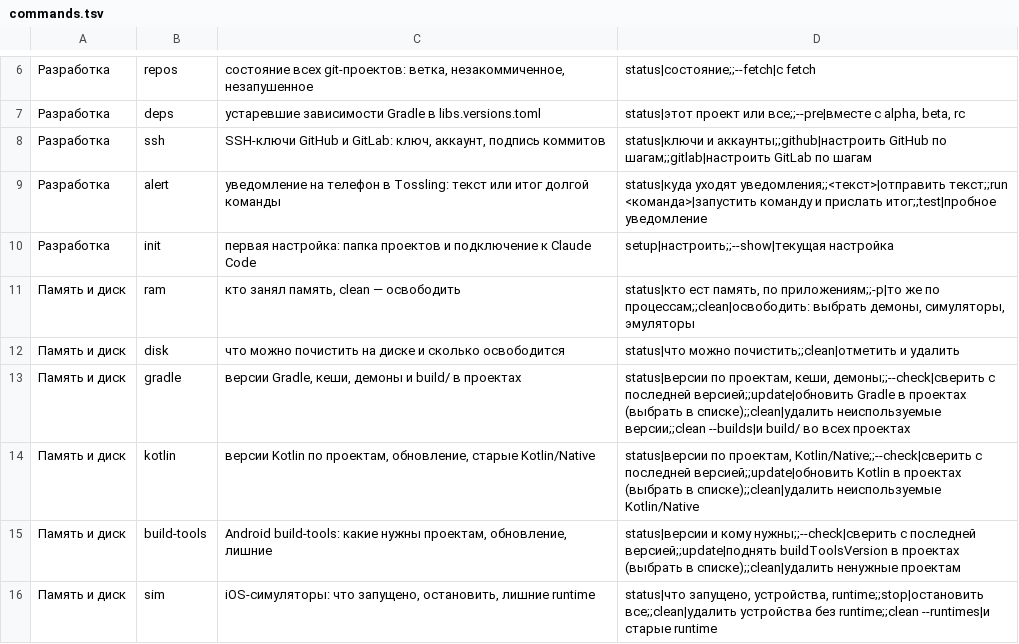
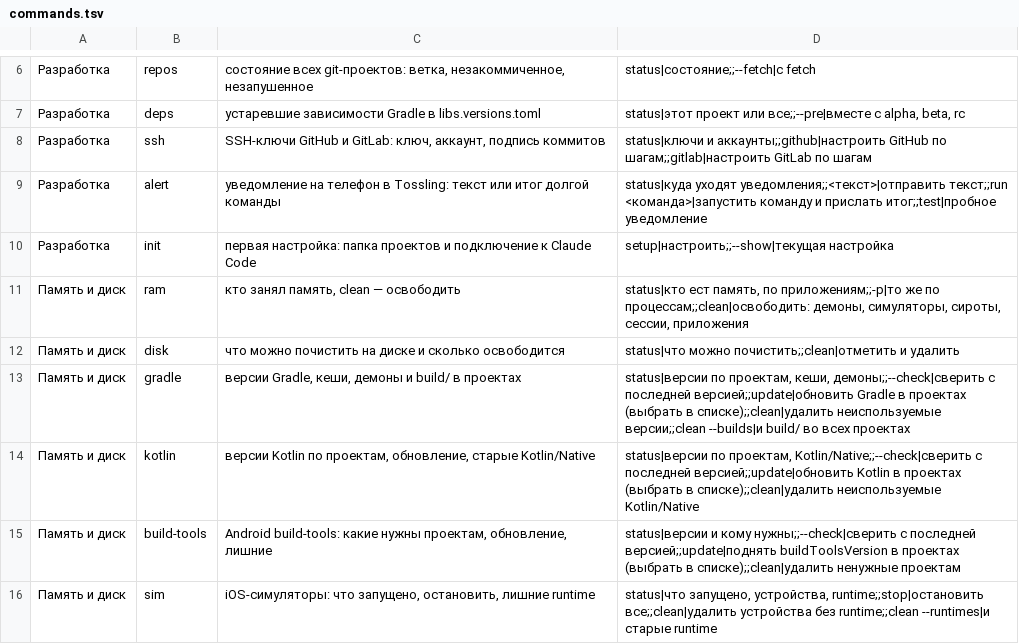
Before and after one commit to kopylovis/mnrh-utils, a TSV file: share/mnrh/commands.tsv, drawn as a sheet; only a part is shown, gaps mark what is left out.

```diff
--- a/share/mnrh/commands.tsv
+++ b/share/mnrh/commands.tsv
@@ -10,3 +10,3 @@
 Разработка	init	первая настройка: папка проектов и подключение к Claude Code	setup|настроить;;--show|текущая настройка
-Память и диск	ram	кто занял память, clean — освободить	status|кто ест память, по приложениям;;-p|то же по процессам;;clean|освободить: выбрать демоны, симуляторы, эмуляторы
+Память и диск	ram	кто занял память, clean — освободить	status|кто ест память, по приложениям;;-p|то же по процессам;;clean|освободить: демоны, симуляторы, сироты, сессии, приложения
 Память и диск	disk	что можно почистить на диске и сколько освободится	status|что можно почистить;;clean|отметить и удалить
```
Also changed, not shown: 2 other files.
